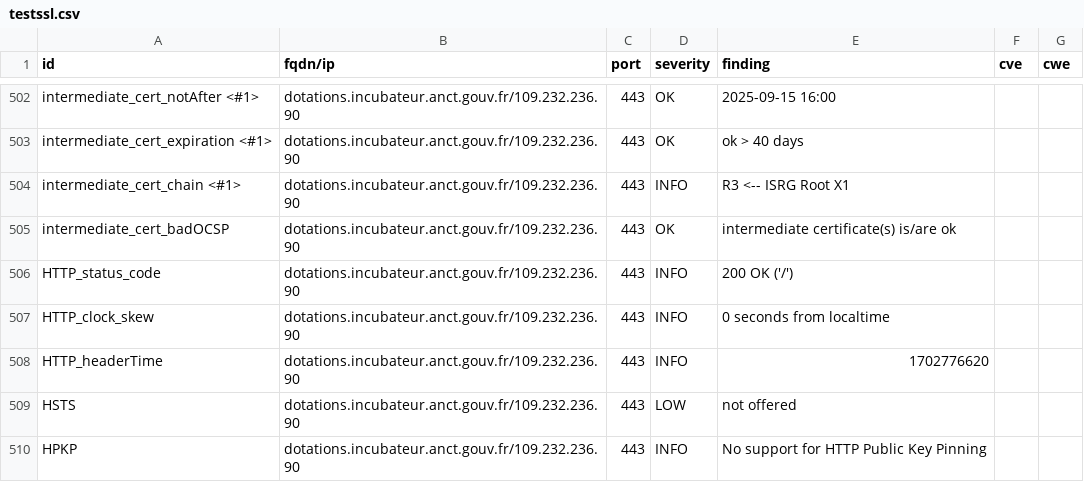
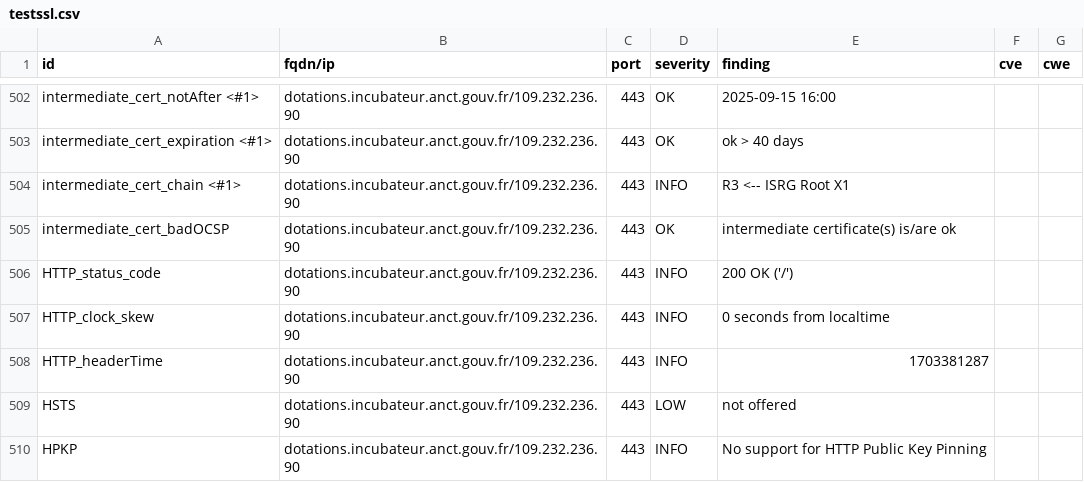
Before and after one commit to betagouv/dashlord-dotations-locales, a CSV file: results/aHR0cHM6Ly9kb3RhdGlvbnMuaW5jdWJhdGV1ci5hbmN0LmdvdXYuZnI=/testssl.csv, drawn as a sheet; only a part is shown, gaps mark what is left out; the diff covers the shown part only.

```diff
--- a/results/aHR0cHM6Ly9kb3RhdGlvbnMuaW5jdWJhdGV1ci5hbmN0LmdvdXYuZnI=/testssl.csv
+++ b/results/aHR0cHM6Ly9kb3RhdGlvbnMuaW5jdWJhdGV1ci5hbmN0LmdvdXYuZnI=/testssl.csv
@@ -507,3 +507,3 @@
 "HTTP_clock_skew","dotations.incubateur.anct.gouv.fr/109.232.236.90","443","INFO","0 seconds from localtime","",""
-"HTTP_headerTime","dotations.incubateur.anct.gouv.fr/109.232.236.90","443","INFO","1702776620","",""
+"HTTP_headerTime","dotations.incubateur.anct.gouv.fr/109.232.236.90","443","INFO","1703381287","",""
 "HSTS","dotations.incubateur.anct.gouv.fr/109.232.236.90","443","LOW","not offered","",""
```
Also changed, not shown: 3 added rows, 3 removed rows, 142 moved rows and 6 edited cells elsewhere in this file, 13 other files.
